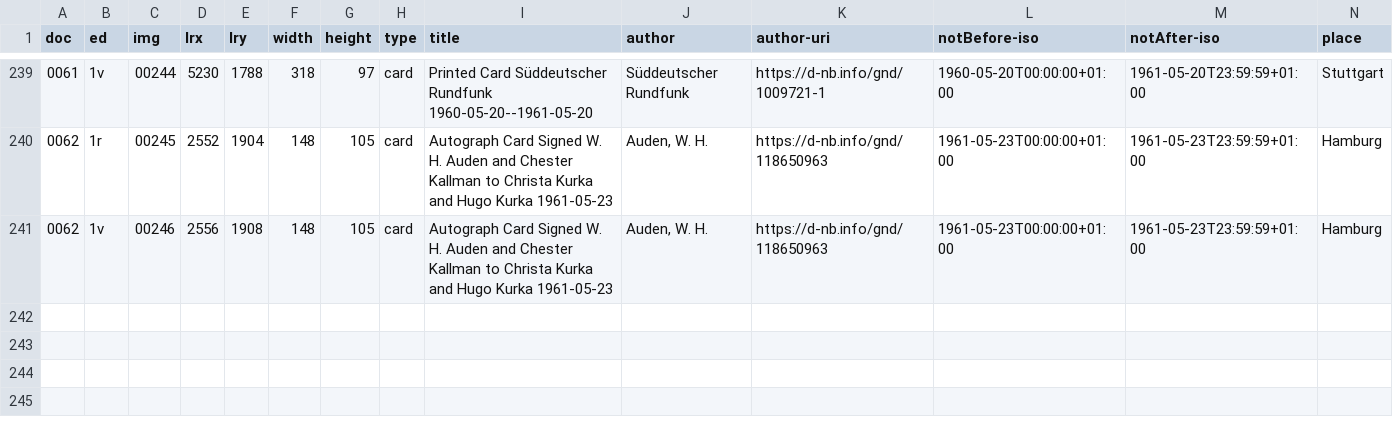
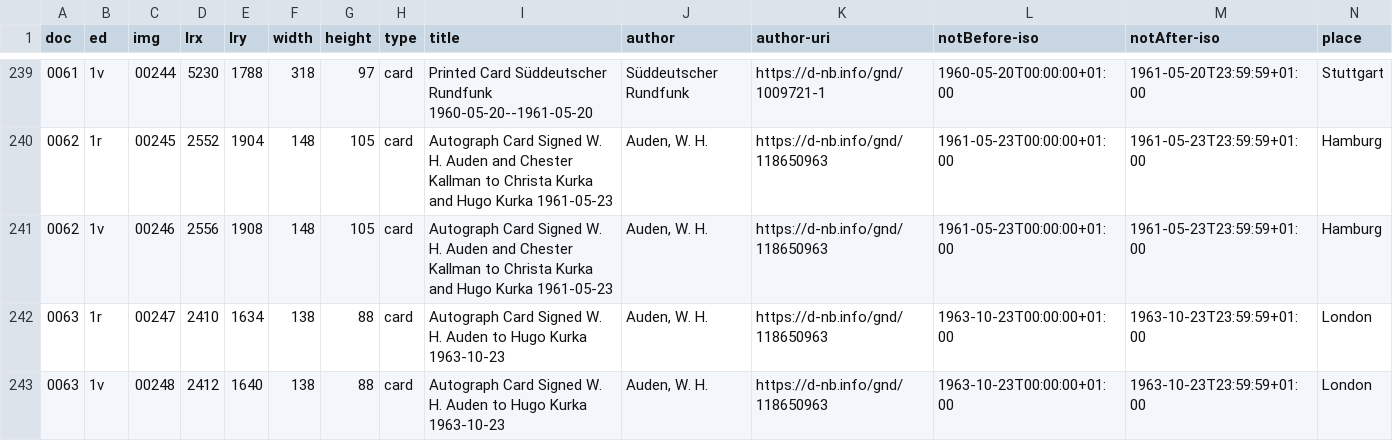
Before and after one commit to auden-in-austria-digital/aad-data, a CSV file: metadata/csv/output_doc_id.csv, drawn as a sheet; only a part is shown, gaps mark what is left out; rows hold the shown columns only; the diff names each change by its address in the sheet, - before the commit and + after, or states it on an @@ line.

```diff
--- a/metadata/csv/output_doc_id.csv
+++ b/metadata/csv/output_doc_id.csv
+row 242: 0063 | 1r | 00247 | 2410 | 1634 | 138 | 88 | card | Autograph Card Signed W. H. Auden to Hugo Kurka 1963-10-23 | Auden, W. H. | https://d-nb.info/gnd/118650963 | 1963-10-23T00:00:00+01:00 | 1963-10-23T23:59:59+01:00 | London
+row 243: 0063 | 1v | 00248 | 2412 | 1640 | 138 | 88 | card | Autograph Card Signed W. H. Auden to Hugo Kurka 1963-10-23 | Auden, W. H. | https://d-nb.info/gnd/118650963 | 1963-10-23T00:00:00+01:00 | 1963-10-23T23:59:59+01:00 | London
```
Also changed, not shown: 3 other files.
